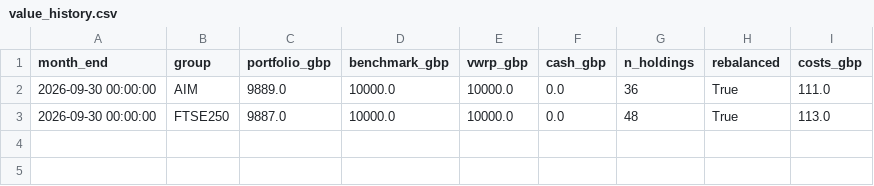
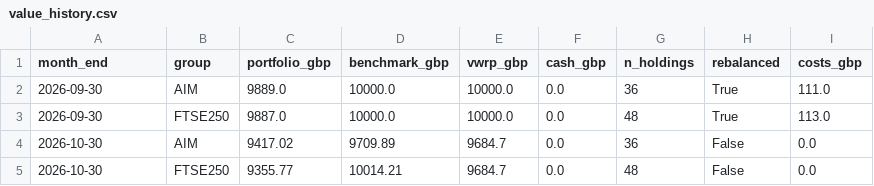
Before and after one commit to SafariBobz/aim-trading-results, a CSV file: paper/value_history.csv, drawn as a sheet.

```diff
--- a/paper/value_history.csv
+++ b/paper/value_history.csv
@@ -1,3 +1,5 @@
 month_end,group,portfolio_gbp,benchmark_gbp,vwrp_gbp,cash_gbp,n_holdings,rebalanced,costs_gbp
-2026-09-30 00:00:00,AIM,9889.0,10000.0,10000.0,0.0,36,True,111.0
-2026-09-30 00:00:00,FTSE250,9887.0,10000.0,10000.0,0.0,48,True,113.0
+2026-09-30,AIM,9889.0,10000.0,10000.0,0.0,36,True,111.0
+2026-09-30,FTSE250,9887.0,10000.0,10000.0,0.0,48,True,113.0
+2026-10-30,AIM,9417.02,9709.89,9684.7,0.0,36,False,0.0
+2026-10-30,FTSE250,9355.77,10014.21,9684.7,0.0,48,False,0.0
```
Also changed, not shown: paper/ftse250_constituents.csv, paper/holdings.csv, 4 other files.
